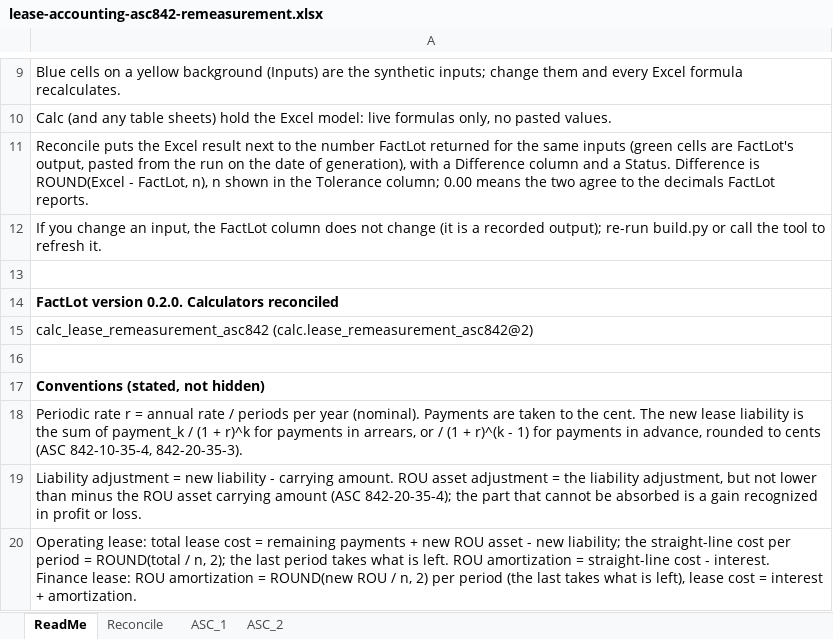
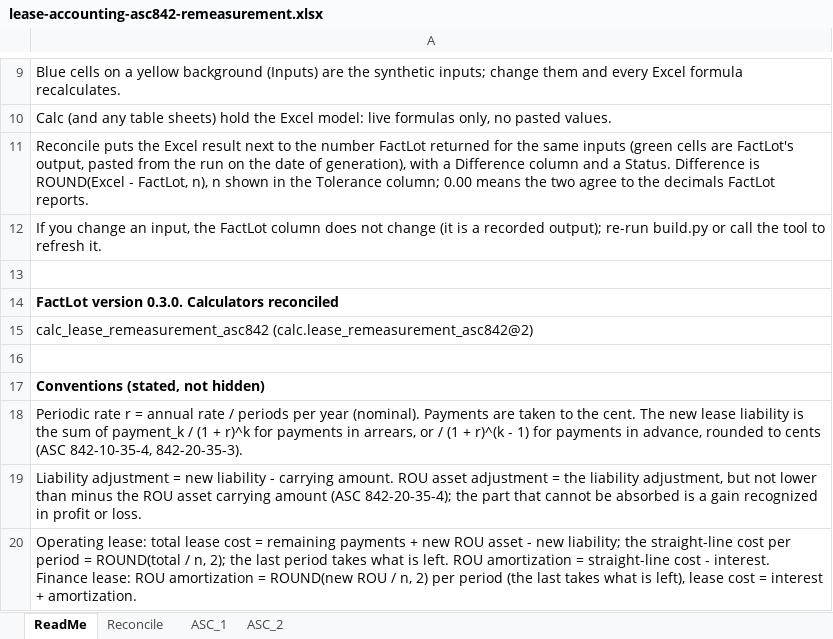
Before and after one commit to 9mp96ygnbk-alt/factlot, an Excel workbook: examples/reconciliation/lease-accounting-asc842-remeasurement.xlsx, sheet ReadMe, drawn as a sheet; only a part is shown, gaps mark what is left out; values as stored, in another font and other column widths than the file's, no borders; the diff names each change by its address in the sheet, - before the commit and + after, or states it on an @@ line.

Commit message:
Regenerate the reconciliation workbooks for 0.3.0 (version string on the ReadMe sheets)

```diff
--- a/examples/reconciliation/lease-accounting-asc842-remeasurement.xlsx (sheet ReadMe)
+++ b/examples/reconciliation/lease-accounting-asc842-remeasurement.xlsx (sheet ReadMe)
-A14: FactLot version 0.2.0. Calculators reconciled
+A14: FactLot version 0.3.0. Calculators reconciled
```
Also changed, not shown: examples/reconciliation/hotel-metrics.xlsx, examples/reconciliation/industrial-lease-and-walt.xlsx, 4 other files.
